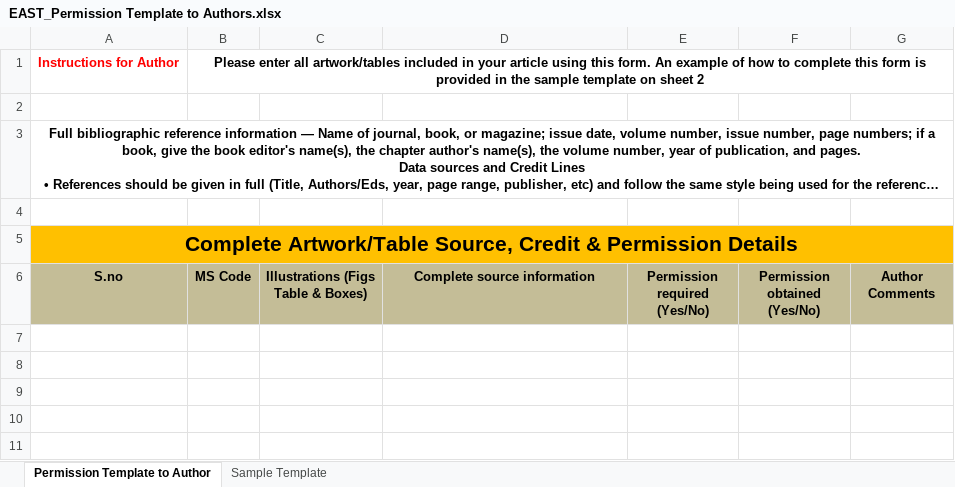
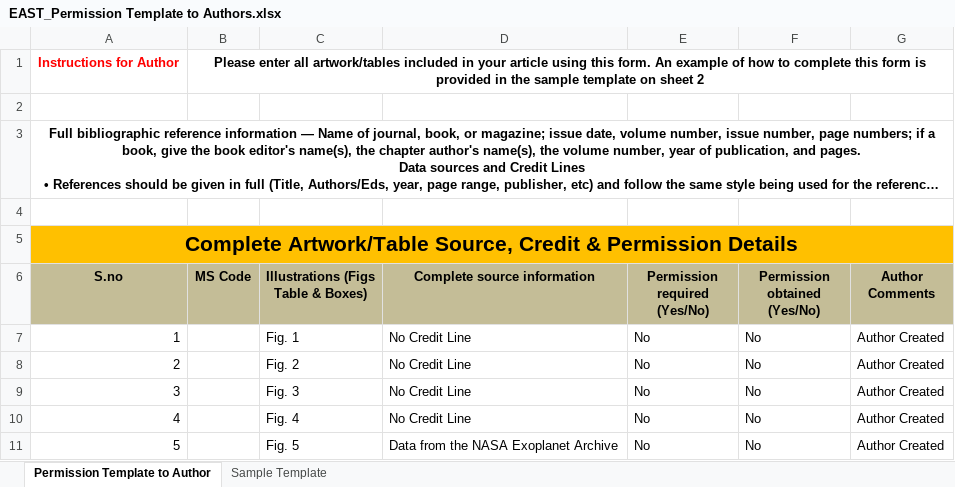
Before and after one commit to kpenev/encyclopedia, an Excel workbook: EAST_Permission Template to Authors.xlsx, sheet Permission Template to Author, drawn as a sheet; long unchanged cells end in …; values as stored, in another font and other column widths than the file's, no borders; the diff names each change by its address in the sheet, - before the commit and + after, or states it on an @@ line.

```diff
--- a/EAST_Permission Template to Authors.xlsx (sheet Permission Template to Author)
+++ b/EAST_Permission Template to Authors.xlsx (sheet Permission Template to Author)
+row 7: 1 |  | Fig. 1 | No Credit Line | No | No | Author Created
+row 8: 2 |  | Fig. 2 | No Credit Line | No | No | Author Created
+row 9: 3 |  | Fig. 3 | No Credit Line | No | No | Author Created
+row 10: 4 |  | Fig. 4 | No Credit Line | No | No | Author Created
+row 11: 5 |  | Fig. 5 | Data from the NASA Exoplanet Archive | No | No | Author Created
```
Also changed, not shown: 3 other files.
